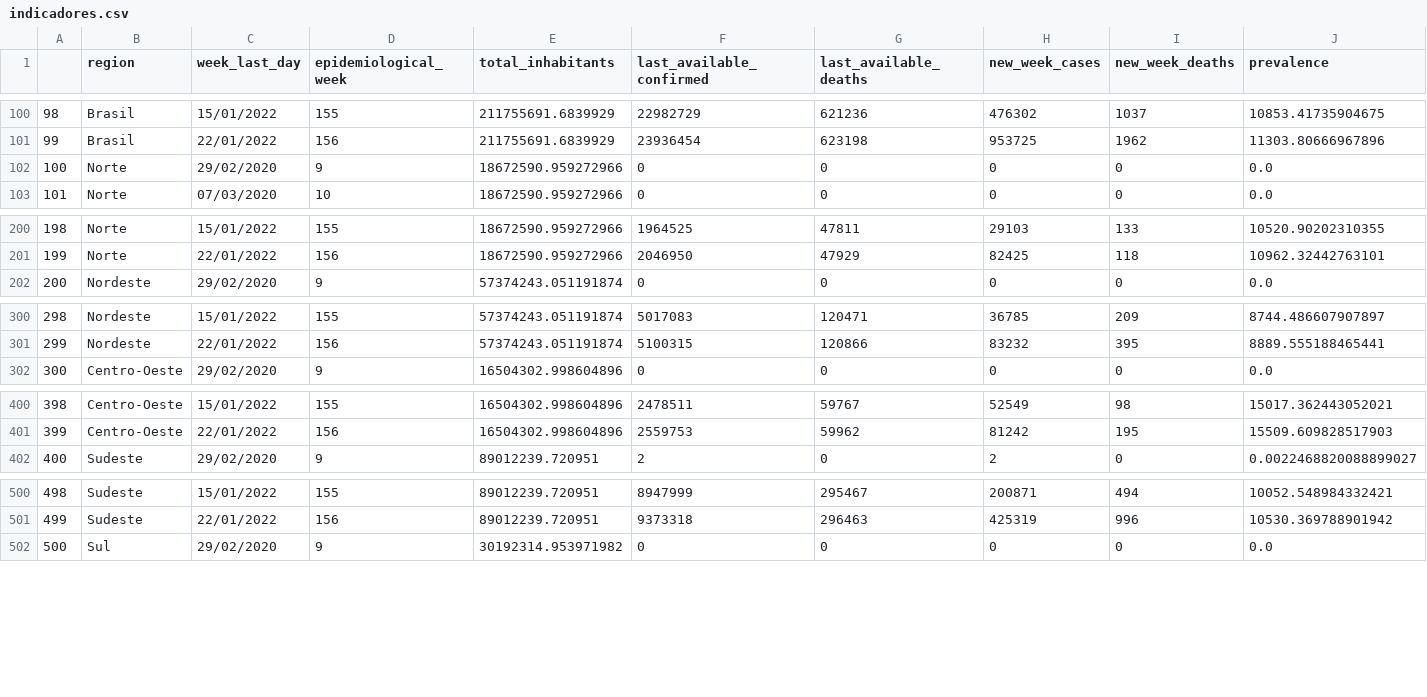
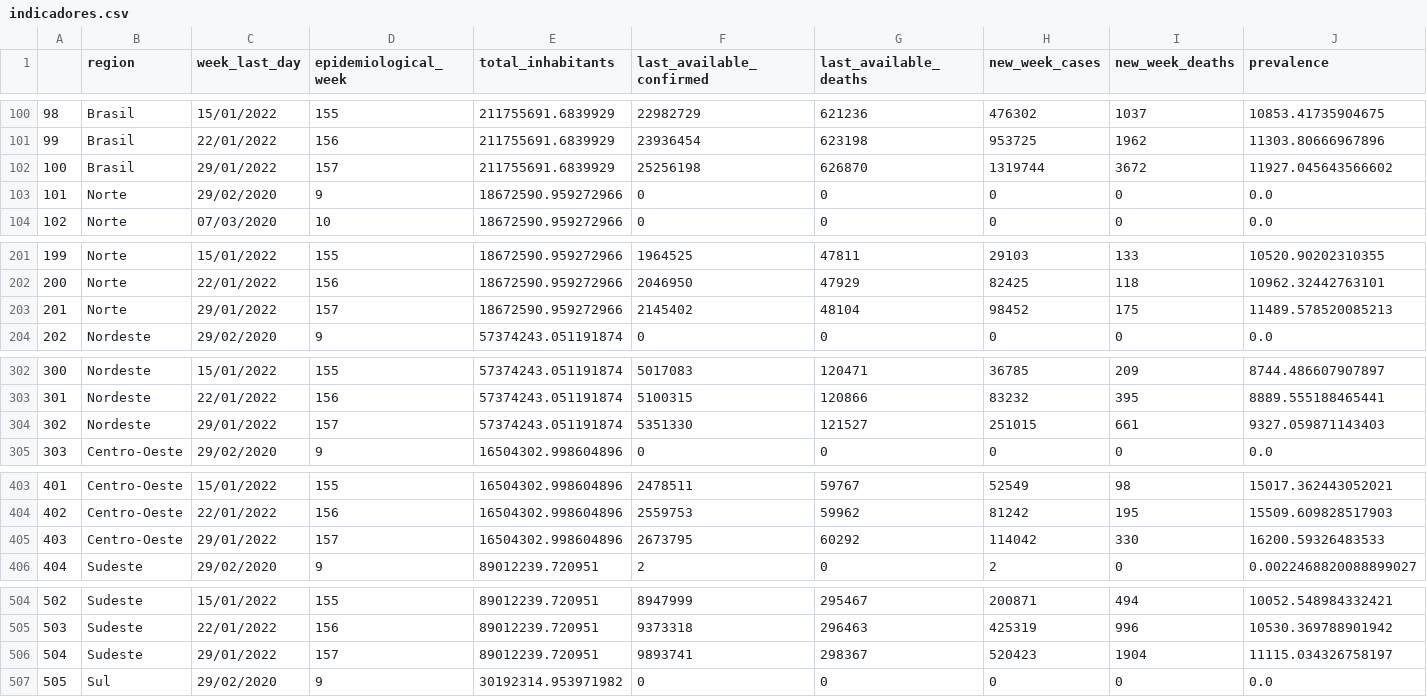
Before and after one commit to CDA-EPCWeb/Indicadores-Epidemiologicos, a CSV file: resultados/indicadores.csv, drawn as a sheet; only a part is shown, gaps mark what is left out; addresses are those after the commit; rows hold the shown columns only; the diff covers the shown part only; the diff names each change by its address in the sheet, - before the commit and + after, or states it on an @@ line.

Commit message:
Automated update 2022-01-30 03:10:05.828425

```diff
--- a/resultados/indicadores.csv
+++ b/resultados/indicadores.csv
+row 102: 100 | Brasil | 29/01/2022 | 157 | 211755691.6839929 | 25256198 | 626870 | 1319744 | 3672 | 11927.045643566602
@@ column A renumbered between rows 103 and 606 @@
+row 203: 201 | Norte | 29/01/2022 | 157 | 18672590.959272966 | 2145402 | 48104 | 98452 | 175 | 11489.578520085213
+row 304: 302 | Nordeste | 29/01/2022 | 157 | 57374243.051191874 | 5351330 | 121527 | 251015 | 661 | 9327.059871143403
+row 405: 403 | Centro-Oeste | 29/01/2022 | 157 | 16504302.998604896 | 2673795 | 60292 | 114042 | 330 | 16200.59326483533
+row 506: 504 | Sudeste | 29/01/2022 | 157 | 89012239.720951 | 9893741 | 298367 | 520423 | 1904 | 11115.034326758197
```
Also changed, not shown: 1 added row elsewhere in this file.
